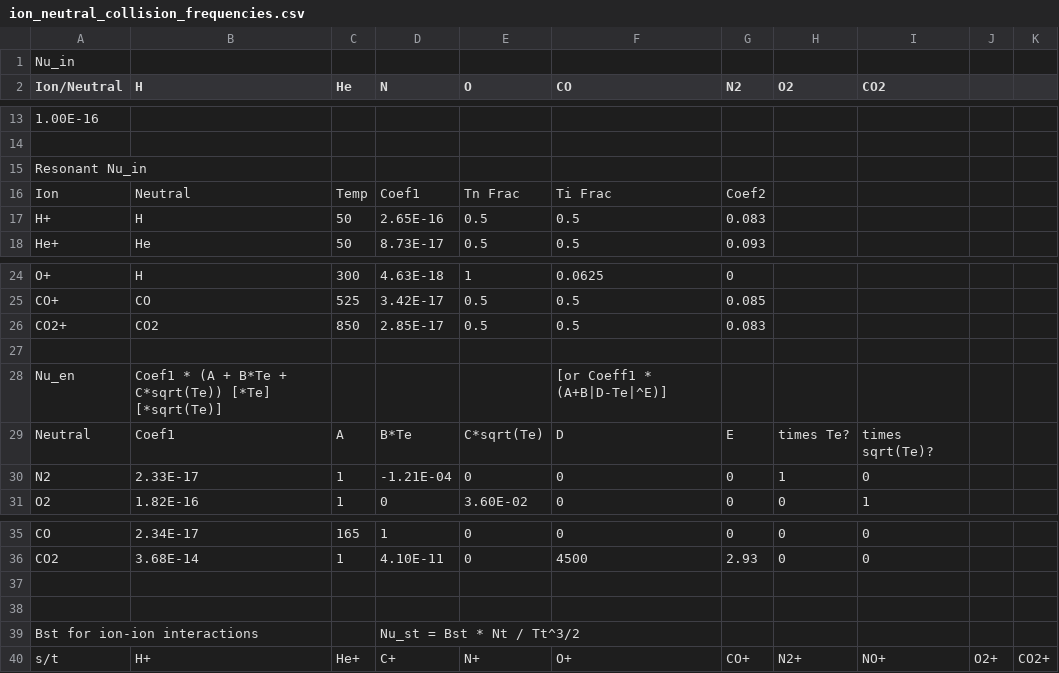
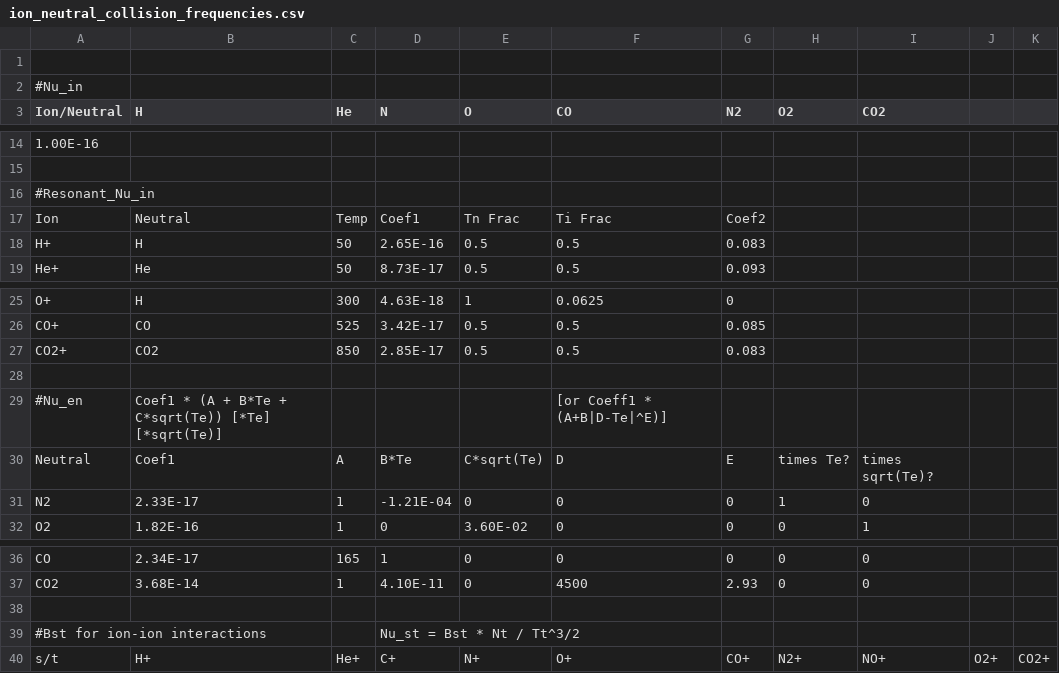
Before and after one commit to AetherModel/Aether, a CSV file: inputs/ion_neutral_collision_frequencies.csv, drawn as a sheet; only a part is shown, gaps mark what is left out; removed rows and columns are numbered as before the commit, all else as after; the diff names each change by its address in the sheet, - before the commit and + after, or states it on an @@ line.

Commit message:
BUG: This file seems to have issues being output from excel.

```diff
--- a/inputs/ion_neutral_collision_frequencies.csv
+++ b/inputs/ion_neutral_collision_frequencies.csv
+row 1: (empty)
-A2 (Ion/Neutral): Nu_in
+A2 (Ion/Neutral): #Nu_in
-A16 (Ion/Neutral): Resonant Nu_in
+A16 (Ion/Neutral): #Resonant_Nu_in
-A29 (Ion/Neutral): Nu_en
+A29 (Ion/Neutral): #Nu_en
-row 38: (empty)
-A39 (Ion/Neutral): Bst for ion-ion interactions
+A39 (Ion/Neutral): #Bst for ion-ion interactions
```
